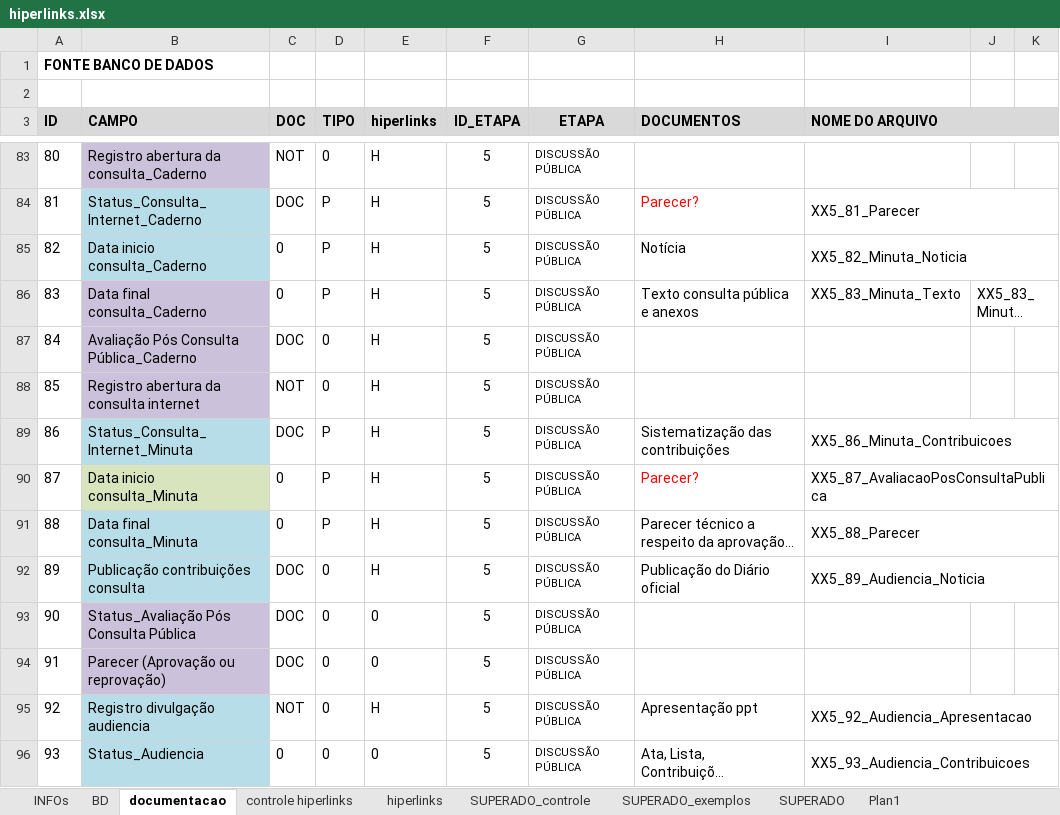
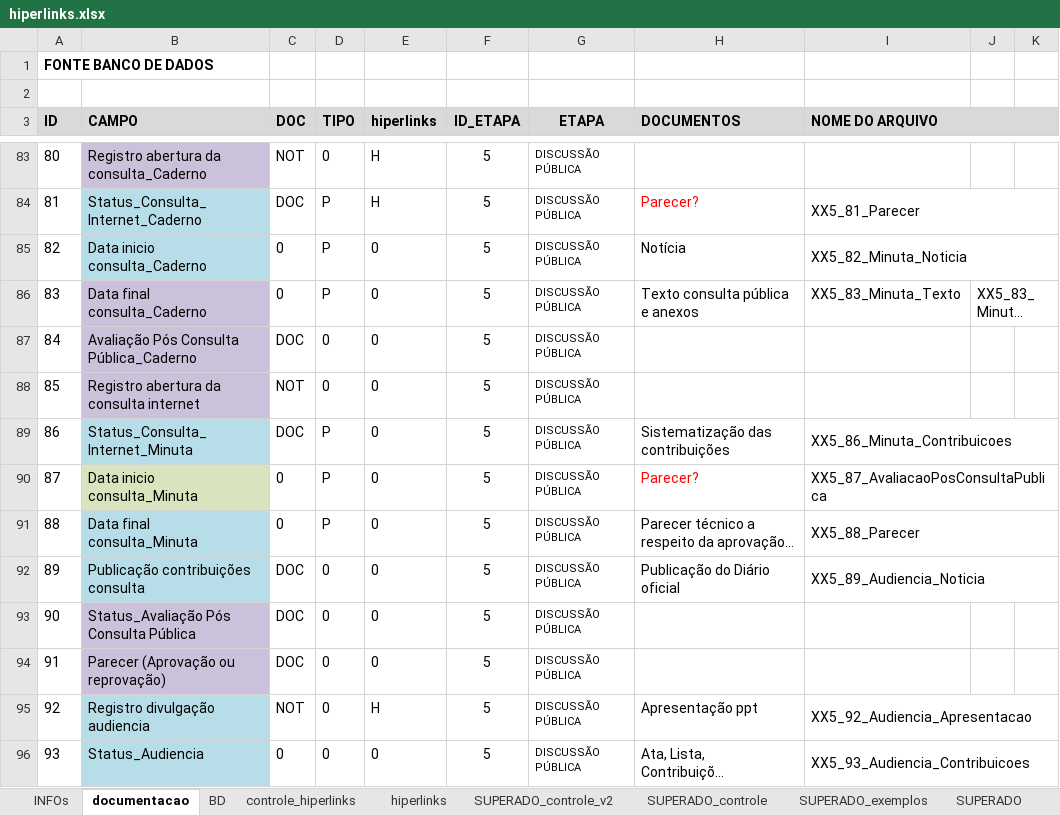
Before and after one commit to SPURB/piu-monitoramento, an Excel workbook: data_src/hiperlinks.xlsx, sheet documentacao, drawn as a sheet; only a part is shown, gaps mark what is left out; long unchanged cells end in …; values as stored, in another font and other column widths than the file's, no borders; conditional formats not drawn; the diff covers the shown part only; the diff names each change by its address in the sheet, - before the commit and + after, or states it on an @@ line.

```diff
--- a/data_src/hiperlinks.xlsx (sheet documentacao)
+++ b/data_src/hiperlinks.xlsx (sheet documentacao)
-sheet tab: controle hiperlinks
+sheet tab: SUPERADO_controle_v2
+sheet tab: controle_hiperlinks
@@ sheet tab order changed: INFOs | documentacao | BD | controle_hiperlinks | hiperlinks | SUPERADO_controle_v2 | SUPERADO_controle | SUPERADO_exemplos | SUPERADO @@
-E85:E92 (hiperlinks): H
+E85:E92 (hiperlinks): 0
```
Also changed, not shown: 36 edited cells elsewhere in this sheet, sheet hiperlinks, sheet BD, sheet SUPERADO_controle_v2, sheet Plan1, formulas that keep their value, hidden cells, charts or pictures, data_src/monitoramento.xlsx, 6 other files.
